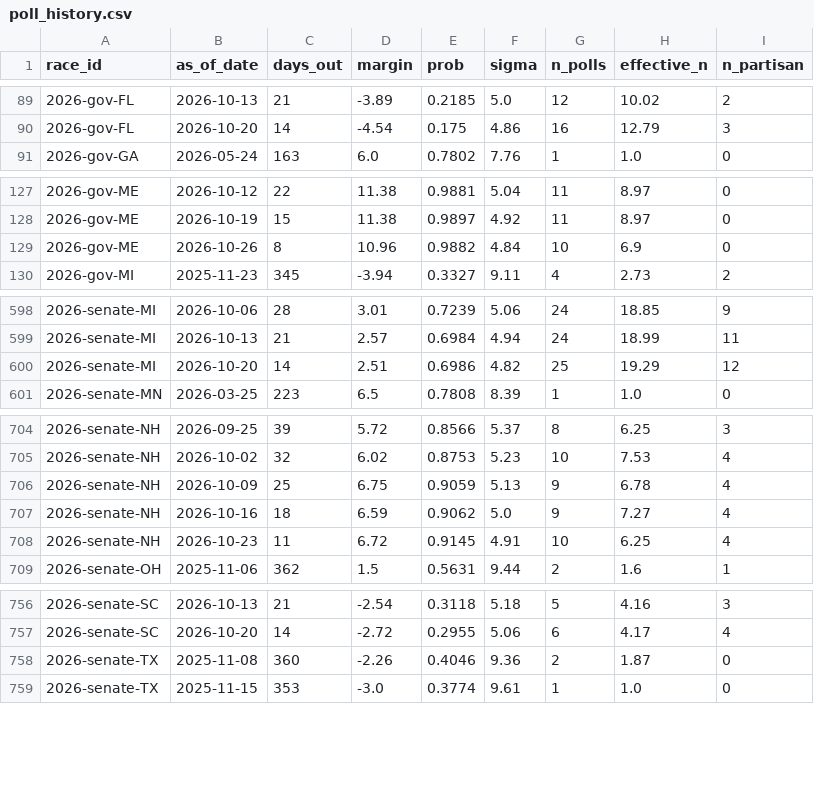
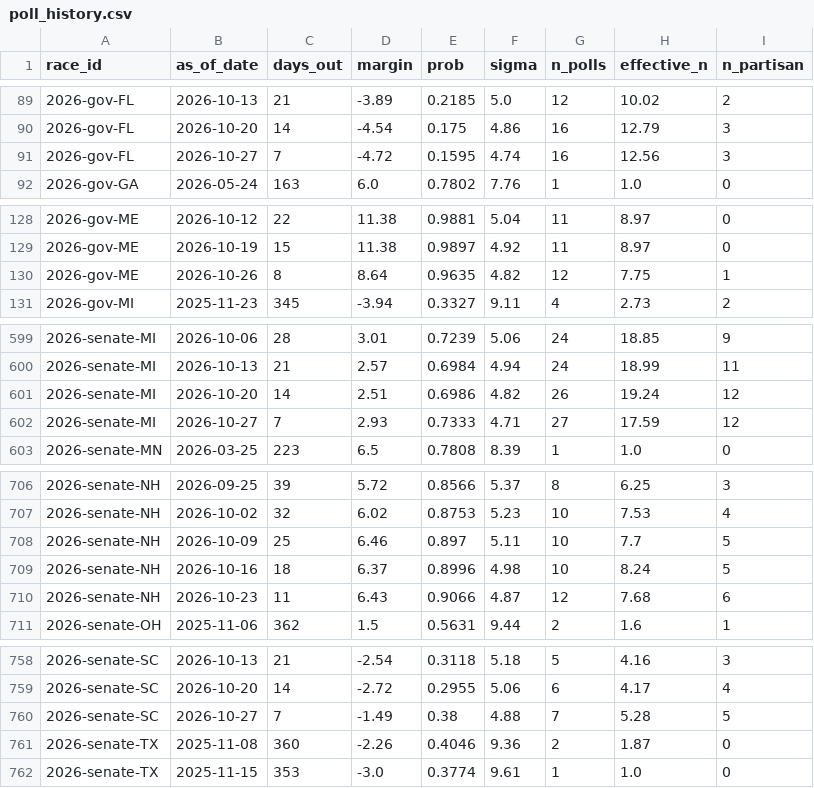
Before and after one commit to cohens714/oddsvspolls, a CSV file: data/poll_history.csv, drawn as a sheet; only a part is shown, gaps mark what is left out; the diff covers the shown part only.

```diff
--- a/data/poll_history.csv
+++ b/data/poll_history.csv
@@ -90,2 +90,3 @@ race_id,as_of_date,days_out,margin,prob,sigma,n_polls,effective_n,n_partisan
 2026-gov-FL,2026-10-20,14,-4.54,0.175,4.86,16,12.79,3
+2026-gov-FL,2026-10-27,7,-4.72,0.1595,4.74,16,12.56,3
 2026-gov-GA,2026-05-24,163,6.0,0.7802,7.76,1,1.0,0
@@ -128,3 +129,3 @@ race_id,as_of_date,days_out,margin,prob,sigma,n_polls,effective_n,n_partisan
 2026-gov-ME,2026-10-19,15,11.38,0.9897,4.92,11,8.97,0
-2026-gov-ME,2026-10-26,8,10.96,0.9882,4.84,10,6.9,0
+2026-gov-ME,2026-10-26,8,8.64,0.9635,4.82,12,7.75,1
 2026-gov-MI,2025-11-23,345,-3.94,0.3327,9.11,4,2.73,2
@@ -599,3 +600,4 @@ race_id,as_of_date,days_out,margin,prob,sigma,n_polls,effective_n,n_partisan
 2026-senate-MI,2026-10-13,21,2.57,0.6984,4.94,24,18.99,11
-2026-senate-MI,2026-10-20,14,2.51,0.6986,4.82,25,19.29,12
+2026-senate-MI,2026-10-20,14,2.51,0.6986,4.82,26,19.24,12
+2026-senate-MI,2026-10-27,7,2.93,0.7333,4.71,27,17.59,12
 2026-senate-MN,2026-03-25,223,6.5,0.7808,8.39,1,1.0,0
@@ -705,5 +707,5 @@ race_id,as_of_date,days_out,margin,prob,sigma,n_polls,effective_n,n_partisan
 2026-senate-NH,2026-10-02,32,6.02,0.8753,5.23,10,7.53,4
-2026-senate-NH,2026-10-09,25,6.75,0.9059,5.13,9,6.78,4
-2026-senate-NH,2026-10-16,18,6.59,0.9062,5.0,9,7.27,4
-2026-senate-NH,2026-10-23,11,6.72,0.9145,4.91,10,6.25,4
+2026-senate-NH,2026-10-09,25,6.46,0.897,5.11,10,7.7,5
+2026-senate-NH,2026-10-16,18,6.37,0.8996,4.98,10,8.24,5
+2026-senate-NH,2026-10-23,11,6.43,0.9066,4.87,12,7.68,6
 2026-senate-OH,2025-11-06,362,1.5,0.5631,9.44,2,1.6,1
@@ -757,2 +759,3 @@ race_id,as_of_date,days_out,margin,prob,sigma,n_polls,effective_n,n_partisan
 2026-senate-SC,2026-10-20,14,-2.72,0.2955,5.06,6,4.17,4
+2026-senate-SC,2026-10-27,7,-1.49,0.38,4.88,7,5.28,5
 2026-senate-TX,2025-11-08,360,-2.26,0.4046,9.36,2,1.87,0
```
Also changed, not shown: 25 edited cells elsewhere in this file, data/poll_averages.csv, data/poll_probabilities.csv, 3 other files.
